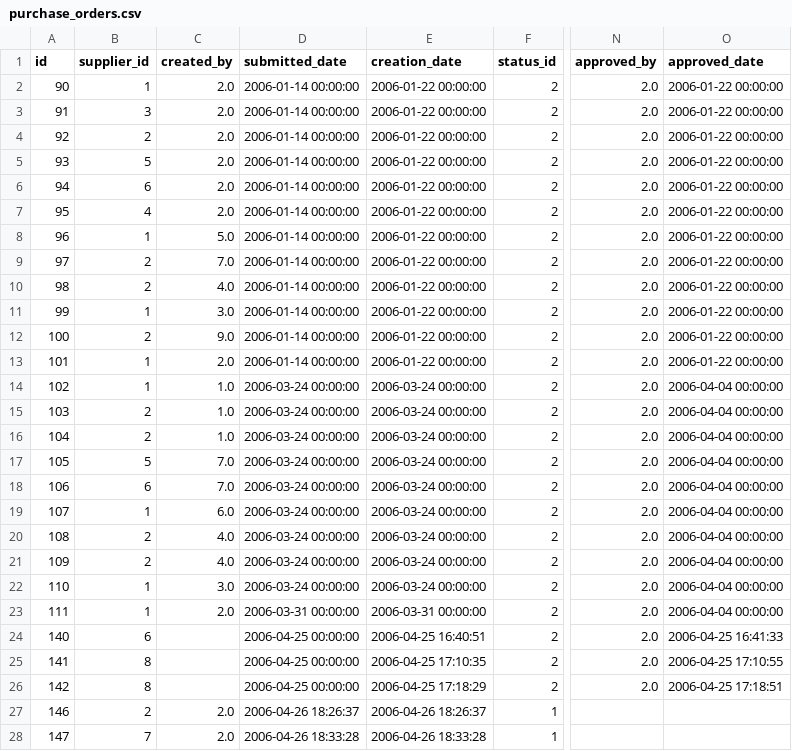
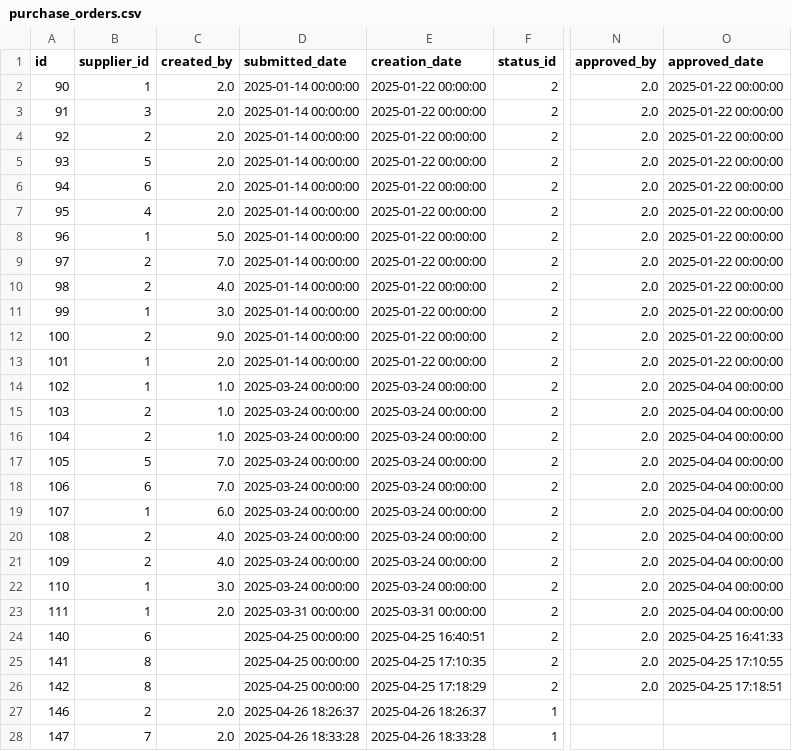
Before and after one commit to anton613/proyecto-northwind, a CSV file: data/01_raw/purchase_orders.csv, drawn as a sheet; only a part is shown, gaps mark what is left out; the diff covers the shown part only; the diff names each change by its address in the sheet, - before the commit and + after, or states it on an @@ line.

```diff
--- a/data/01_raw/purchase_orders.csv
+++ b/data/01_raw/purchase_orders.csv
-D2:D13 (submitted_date): 2006-01-14 00:00:00
+D2:D13 (submitted_date): 2025-01-14 00:00:00
-E2:E13 (creation_date): 2006-01-22 00:00:00
+E2:E13 (creation_date): 2025-01-22 00:00:00
-O2:O13 (approved_date): 2006-01-22 00:00:00
+O2:O13 (approved_date): 2025-01-22 00:00:00
-D14:D22 (submitted_date): 2006-03-24 00:00:00
+D14:D22 (submitted_date): 2025-03-24 00:00:00
-E14:E22 (creation_date): 2006-03-24 00:00:00
+E14:E22 (creation_date): 2025-03-24 00:00:00
-O14:O23 (approved_date): 2006-04-04 00:00:00
+O14:O23 (approved_date): 2025-04-04 00:00:00
-D23 (submitted_date): 2006-03-31 00:00:00
+D23 (submitted_date): 2025-03-31 00:00:00
-E23 (creation_date): 2006-03-31 00:00:00
+E23 (creation_date): 2025-03-31 00:00:00
-D24:D26 (submitted_date): 2006-04-25 00:00:00
+D24:D26 (submitted_date): 2025-04-25 00:00:00
-E24 (creation_date): 2006-04-25 16:40:51
+E24 (creation_date): 2025-04-25 16:40:51
-O24 (approved_date): 2006-04-25 16:41:33
+O24 (approved_date): 2025-04-25 16:41:33
-E25 (creation_date): 2006-04-25 17:10:35
+E25 (creation_date): 2025-04-25 17:10:35
-O25 (approved_date): 2006-04-25 17:10:55
+O25 (approved_date): 2025-04-25 17:10:55
-E26 (creation_date): 2006-04-25 17:18:29
+E26 (creation_date): 2025-04-25 17:18:29
-O26 (approved_date): 2006-04-25 17:18:51
+O26 (approved_date): 2025-04-25 17:18:51
-D27 (submitted_date): 2006-04-26 18:26:37
+D27 (submitted_date): 2025-04-26 18:26:37
-E27 (creation_date): 2006-04-26 18:26:37
+E27 (creation_date): 2025-04-26 18:26:37
-D28 (submitted_date): 2006-04-26 18:33:28
+D28 (submitted_date): 2025-04-26 18:33:28
-E28 (creation_date): 2006-04-26 18:33:28
+E28 (creation_date): 2025-04-26 18:33:28
```
Also changed, not shown: 2 edited cells elsewhere in this file, data/01_raw/inventory_transactions.csv, data/01_raw/invoices.csv, 16 other files.
